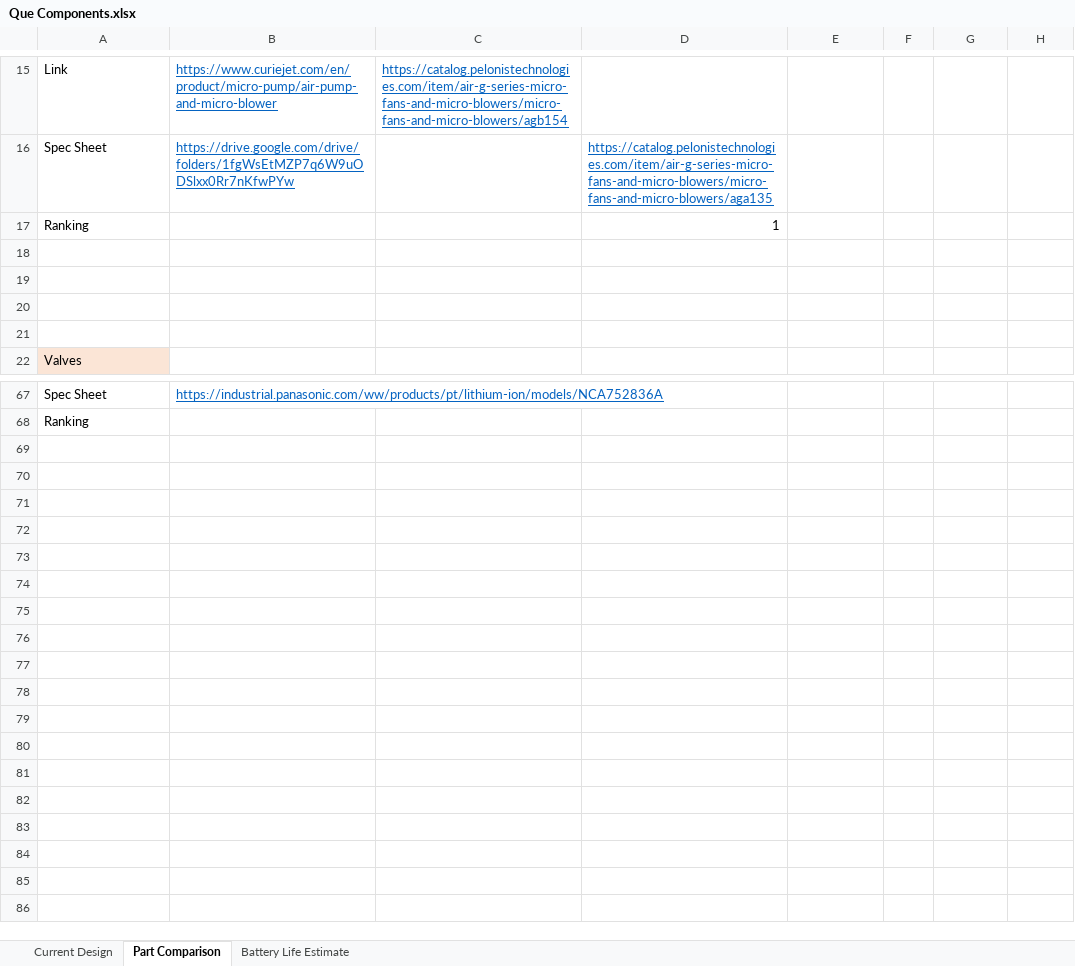
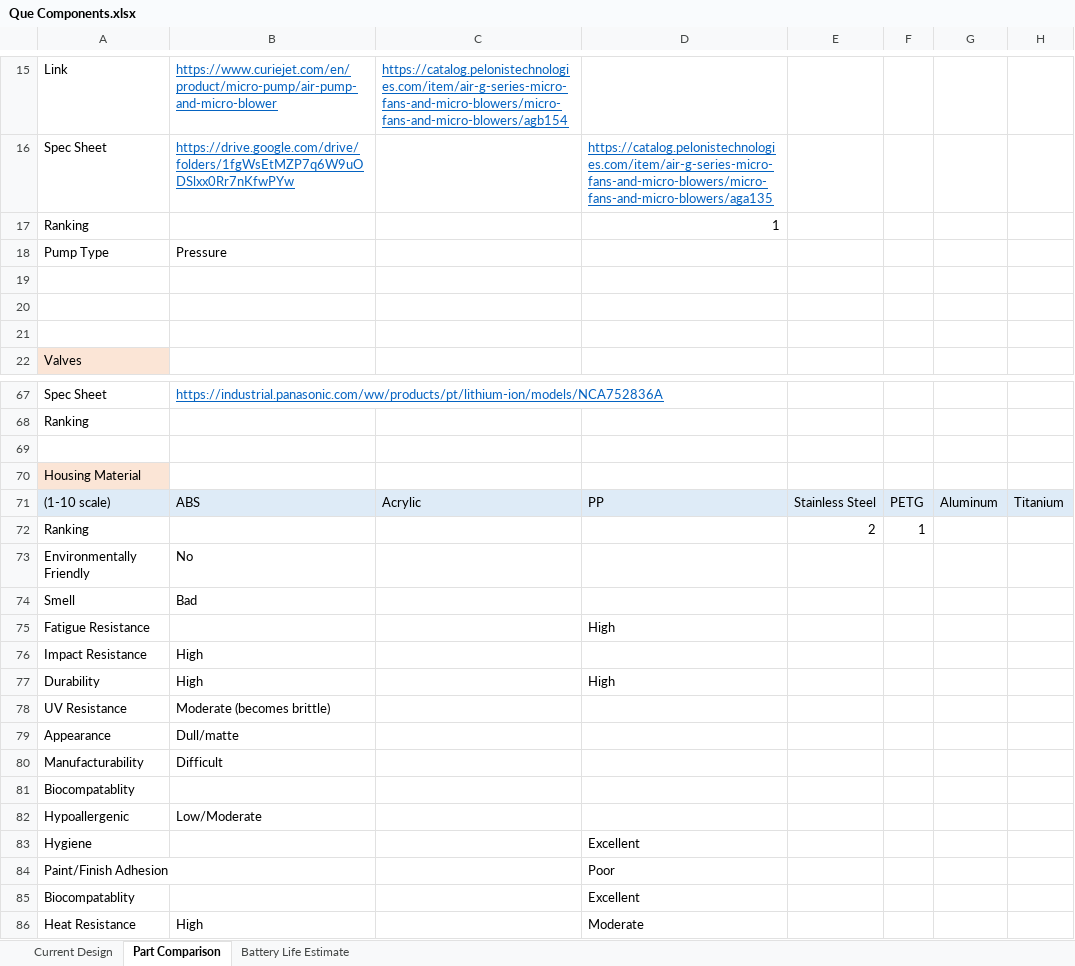
Before and after one commit to TylerHight/Que-Device, an Excel workbook: documents/Que Components.xlsx, sheet Part Comparison, drawn as a sheet; only a part is shown, gaps mark what is left out; values as stored, in another font and other column widths than the file's, no borders; the diff names each change by its address in the sheet, - before the commit and + after, or states it on an @@ line.

```diff
--- a/documents/Que Components.xlsx (sheet Part Comparison)
+++ b/documents/Que Components.xlsx (sheet Part Comparison)
-row 18: (empty)
+row 18: Pump Type | Pressure
+row 69: (empty)
+row 70: Housing Material
+row 71: (1-10 scale) | ABS | Acrylic | PP | Stainless Steel | PETG | Aluminum | Titanium
+row 72: Ranking |  |  |  | 2 | 1
+row 73: Environmentally Friendly | No
+row 74: Smell | Bad
+row 75: Fatigue Resistance |  |  | High
+row 76: Impact Resistance | High
+row 77: Durability | High |  | High
+row 78: UV Resistance | Moderate (becomes brittle)
+row 79: Appearance | Dull/matte
+row 80: Manufacturability | Difficult
+row 81: Biocompatablity
+row 82: Hypoallergenic | Low/Moderate
+row 83: Hygiene |  |  | Excellent
+row 84: Paint/Finish Adhesion |  |  | Poor
+row 85: Biocompatablity |  |  | Excellent
+row 86: Heat Resistance | High |  | Moderate
```
Also changed, not shown: sheet Battery Life Estimate, documents/A3 Reports/A3 2-27-24.xlsx, documents/Que Expenses.xlsx, 2 other files.
